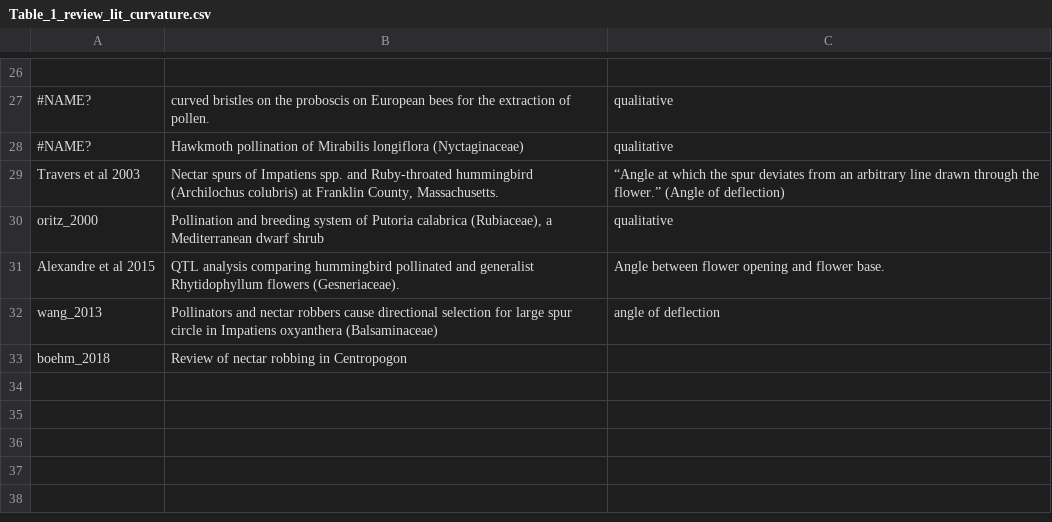
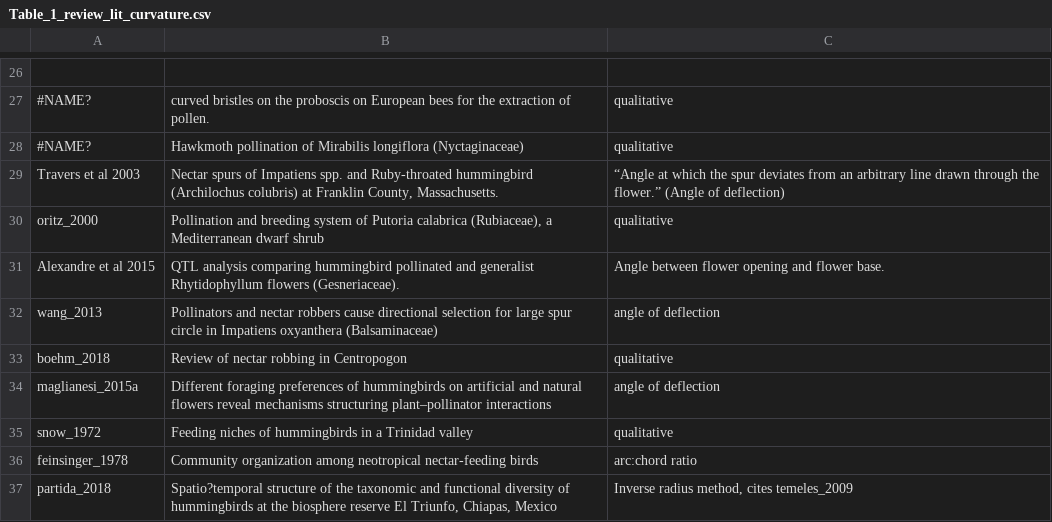
Before and after one commit to mannfred/curvature, a CSV file: data/Table_1_review_lit_curvature.csv, drawn as a sheet; only a part is shown, gaps mark what is left out; the diff covers the shown part only.

```diff
--- a/data/Table_1_review_lit_curvature.csv
+++ b/data/Table_1_review_lit_curvature.csv
@@ -32,2 +32,6 @@ Alexandre et al 2015,QTL analysis comparing hummingbird pollinated and generalis
 wang_2013,Pollinators and nectar robbers cause directional selection for large spur circle in Impatiens oxyanthera (Balsaminaceae),angle of deflection
-boehm_2018,Review of nectar robbing in Centropogon,
+boehm_2018,Review of nectar robbing in Centropogon,qualitative
+maglianesi_2015a,Different foraging preferences of hummingbirds on artificial and natural flowers reveal mechanisms structuring plant–pollinator interactions,angle of deflection
+snow_1972,Feeding niches of hummingbirds in a Trinidad valley,qualitative
+feinsinger_1978,Community organization among neotropical nectar-feeding birds,arc:chord ratio
+partida_2018,"Spatio?temporal structure of the taxonomic and functional diversity of hummingbirds at the biosphere reserve El Triunfo, Chiapas, Mexico","Inverse radius method, cites temeles_2009"
```
Also changed, not shown: 25 edited cells elsewhere in this file, 7 other files.
